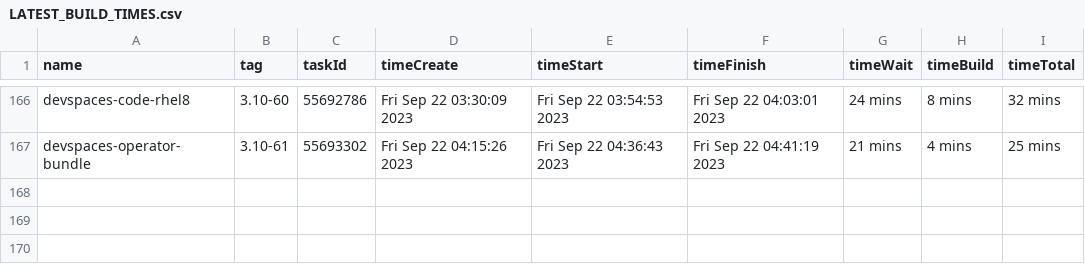
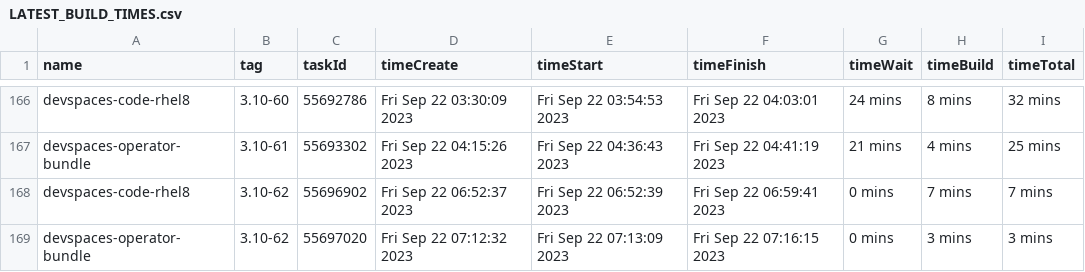
Before and after one commit to redhat-developer/devspaces, a CSV file: dependencies/LATEST_BUILD_TIMES.csv, drawn as a sheet; only a part is shown, gaps mark what is left out.

Commit message:
chore: Update dependencies/LATEST_IMAGES, COMMITS, DIGESTS, INDEXES, BUILD_TIMES
Signed-off-by: devstudio-release <nickboldt+devstudio-release@gmail.com>

```diff
--- a/dependencies/LATEST_BUILD_TIMES.csv
+++ b/dependencies/LATEST_BUILD_TIMES.csv
@@ -167 +167,3 @@
 "devspaces-operator-bundle","3.10-61",55693302,"Fri Sep 22 04:15:26 2023","Fri Sep 22 04:36:43 2023","Fri Sep 22 04:41:19 2023","21 mins","4 mins","25 mins"
+"devspaces-code-rhel8","3.10-62",55696902,"Fri Sep 22 06:52:37 2023","Fri Sep 22 06:52:39 2023","Fri Sep 22 06:59:41 2023","0 mins","7 mins","7 mins"
+"devspaces-operator-bundle","3.10-62",55697020,"Fri Sep 22 07:12:32 2023","Fri Sep 22 07:13:09 2023","Fri Sep 22 07:16:15 2023","0 mins","3 mins","3 mins"
```
Also changed, not shown: 6 other files.
